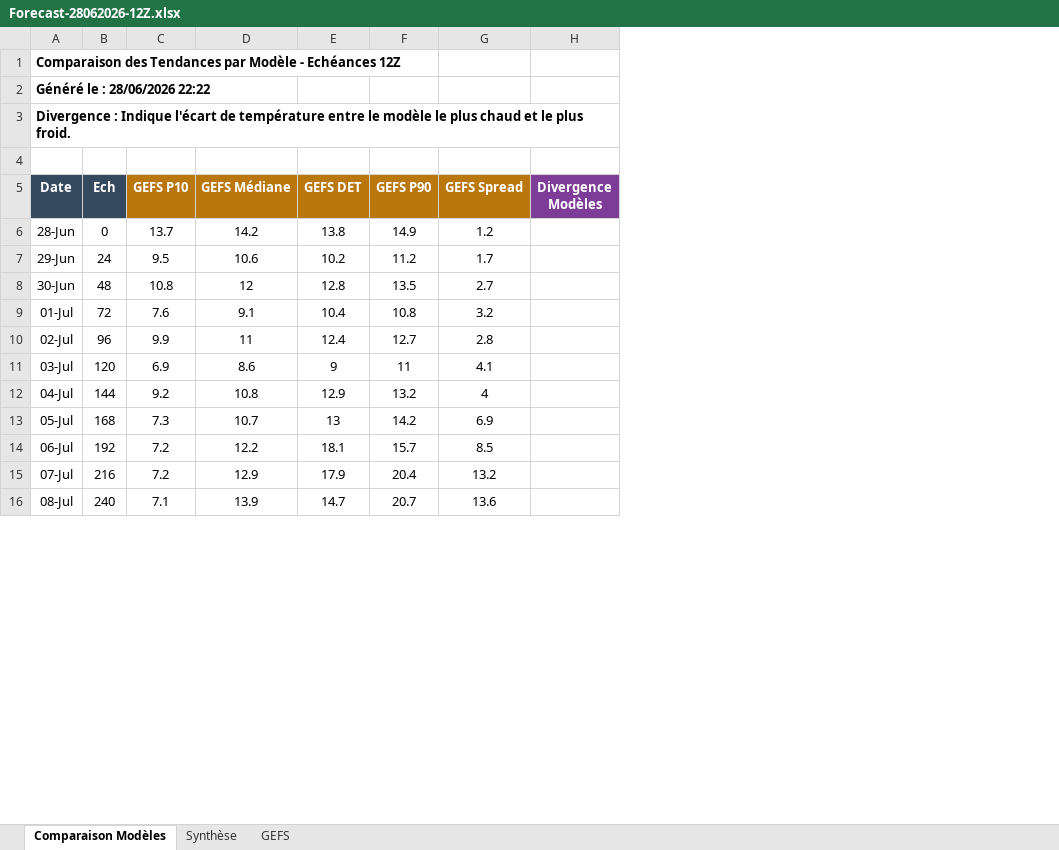
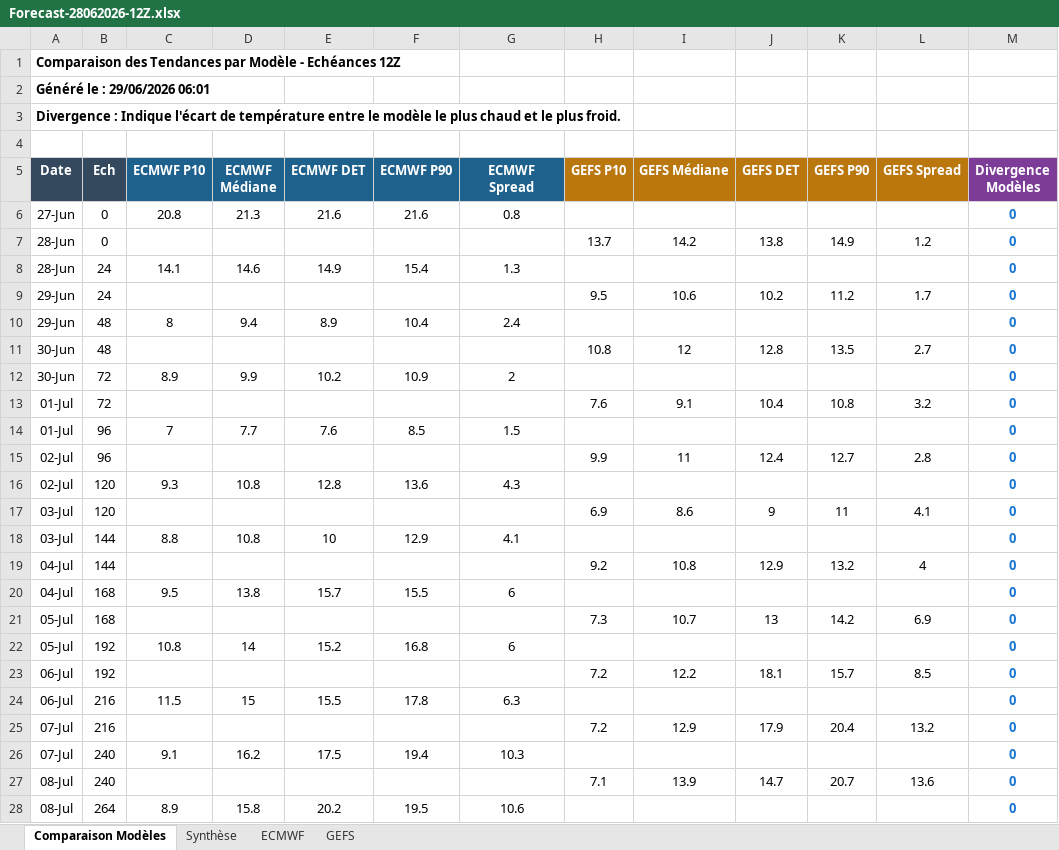
Before and after one commit to clav1stech/Weather, an Excel workbook: Forecasts/Forecast-28062026-12Z.xlsx, sheet Comparaison Modèles, drawn as a sheet; only a part is shown; values as stored, in another font and other column widths than the file's, no borders; addresses are those after the commit; the diff covers the shown part only; the diff names each change by its address in the sheet, - before the commit and + after, or states it on an @@ line.

```diff
--- a/Forecasts/Forecast-28062026-12Z.xlsx (sheet Comparaison Modèles)
+++ b/Forecasts/Forecast-28062026-12Z.xlsx (sheet Comparaison Modèles)
+sheet tab: ECMWF
+column C (ECMWF P10), empty
+column D (ECMWF Médiane), empty
+column E (ECMWF DET), empty
+column F (ECMWF P90), empty
+column G (ECMWF Spread), empty
-A2 (Date): Généré le : 28/06/2026 22:22
+A2 (Date): Généré le : 29/06/2026 06:01
+row 6: 27-Jun | 0 | 20.8 | 21.3 | 21.6 | 21.6 | 0.8 |  |  |  |  |  | 0
-M7 (Divergence Modèles): (empty)
+M7 (Divergence Modèles): 0
+row 8: 28-Jun | 24 | 14.1 | 14.6 | 14.9 | 15.4 | 1.3 |  |  |  |  |  | 0
-M9 (Divergence Modèles): (empty)
+M9 (Divergence Modèles): 0
+row 10: 29-Jun | 48 | 8 | 9.4 | 8.9 | 10.4 | 2.4 |  |  |  |  |  | 0
-M11 (Divergence Modèles): (empty)
+M11 (Divergence Modèles): 0
+row 12: 30-Jun | 72 | 8.9 | 9.9 | 10.2 | 10.9 | 2 |  |  |  |  |  | 0
-M13 (Divergence Modèles): (empty)
+M13 (Divergence Modèles): 0
+row 14: 01-Jul | 96 | 7 | 7.7 | 7.6 | 8.5 | 1.5 |  |  |  |  |  | 0
-M15 (Divergence Modèles): (empty)
+M15 (Divergence Modèles): 0
+row 16: 02-Jul | 120 | 9.3 | 10.8 | 12.8 | 13.6 | 4.3 |  |  |  |  |  | 0
-M17 (Divergence Modèles): (empty)
+M17 (Divergence Modèles): 0
+row 18: 03-Jul | 144 | 8.8 | 10.8 | 10 | 12.9 | 4.1 |  |  |  |  |  | 0
-M19 (Divergence Modèles): (empty)
+M19 (Divergence Modèles): 0
+row 20: 04-Jul | 168 | 9.5 | 13.8 | 15.7 | 15.5 | 6 |  |  |  |  |  | 0
-M21 (Divergence Modèles): (empty)
+M21 (Divergence Modèles): 0
+row 22: 05-Jul | 192 | 10.8 | 14 | 15.2 | 16.8 | 6 |  |  |  |  |  | 0
-M23 (Divergence Modèles): (empty)
+M23 (Divergence Modèles): 0
+row 24: 06-Jul | 216 | 11.5 | 15 | 15.5 | 17.8 | 6.3 |  |  |  |  |  | 0
-M25 (Divergence Modèles): (empty)
+M25 (Divergence Modèles): 0
+row 26: 07-Jul | 240 | 9.1 | 16.2 | 17.5 | 19.4 | 10.3 |  |  |  |  |  | 0
-M27 (Divergence Modèles): (empty)
+M27 (Divergence Modèles): 0
+row 28: 08-Jul | 264 | 8.9 | 15.8 | 20.2 | 19.5 | 10.6 |  |  |  |  |  | 0
```
Also changed, not shown: 4 added rows and 6 edited cells elsewhere in this sheet, sheet Synthèse, Forecasts/Forecast-27062026-12Z.xlsx.
